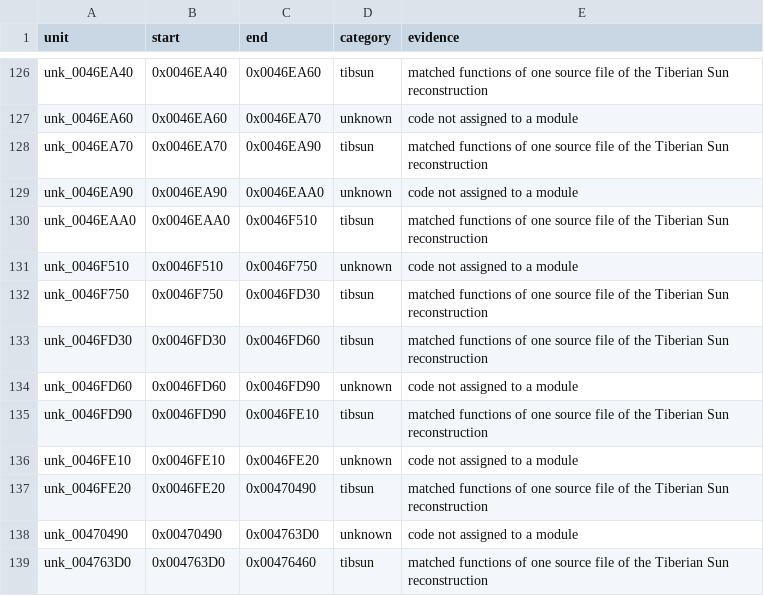
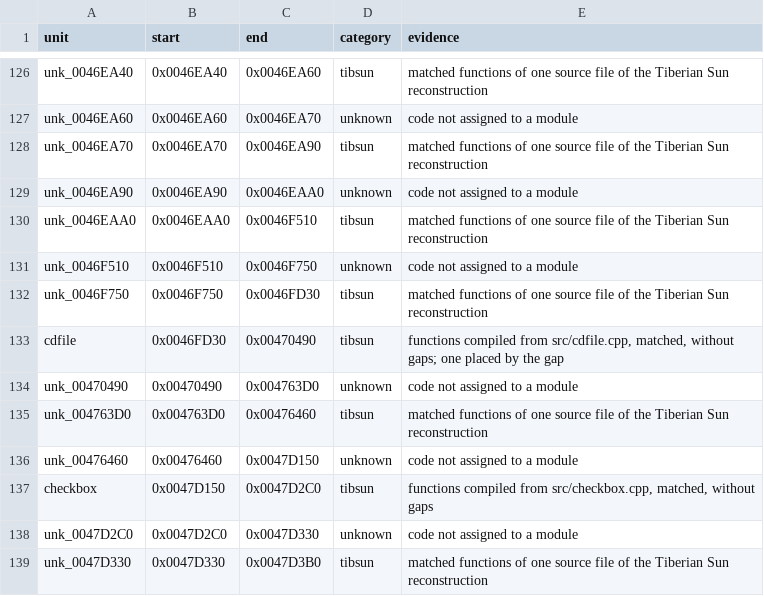
Before and after one commit to mischa85/RedAlert2, a CSV file: config/ra2-1.006/modules.csv, drawn as a sheet; only a part is shown, gaps mark what is left out; the shorter side is filled out with more unchanged rows.

```diff
--- a/config/ra2-1.006/modules.csv
+++ b/config/ra2-1.006/modules.csv
@@ -132,7 +132,3 @@ unk_0046F510,0x0046F510,0x0046F750,unknown,code not assigned to a module
 unk_0046F750,0x0046F750,0x0046FD30,tibsun,matched functions of one source file of the Tiberian Sun reconstruction
-unk_0046FD30,0x0046FD30,0x0046FD60,tibsun,matched functions of one source file of the Tiberian Sun reconstruction
-unk_0046FD60,0x0046FD60,0x0046FD90,unknown,code not assigned to a module
-unk_0046FD90,0x0046FD90,0x0046FE10,tibsun,matched functions of one source file of the Tiberian Sun reconstruction
-unk_0046FE10,0x0046FE10,0x0046FE20,unknown,code not assigned to a module
-unk_0046FE20,0x0046FE20,0x00470490,tibsun,matched functions of one source file of the Tiberian Sun reconstruction
+cdfile,0x0046FD30,0x00470490,tibsun,"functions compiled from src/cdfile.cpp, matched, without gaps; one placed by the gap"
 unk_00470490,0x00470490,0x004763D0,unknown,code not assigned to a module
```
Also changed, not shown: config/ra2-1.006/functions.csv, config/ra2-1.006/names.csv.
